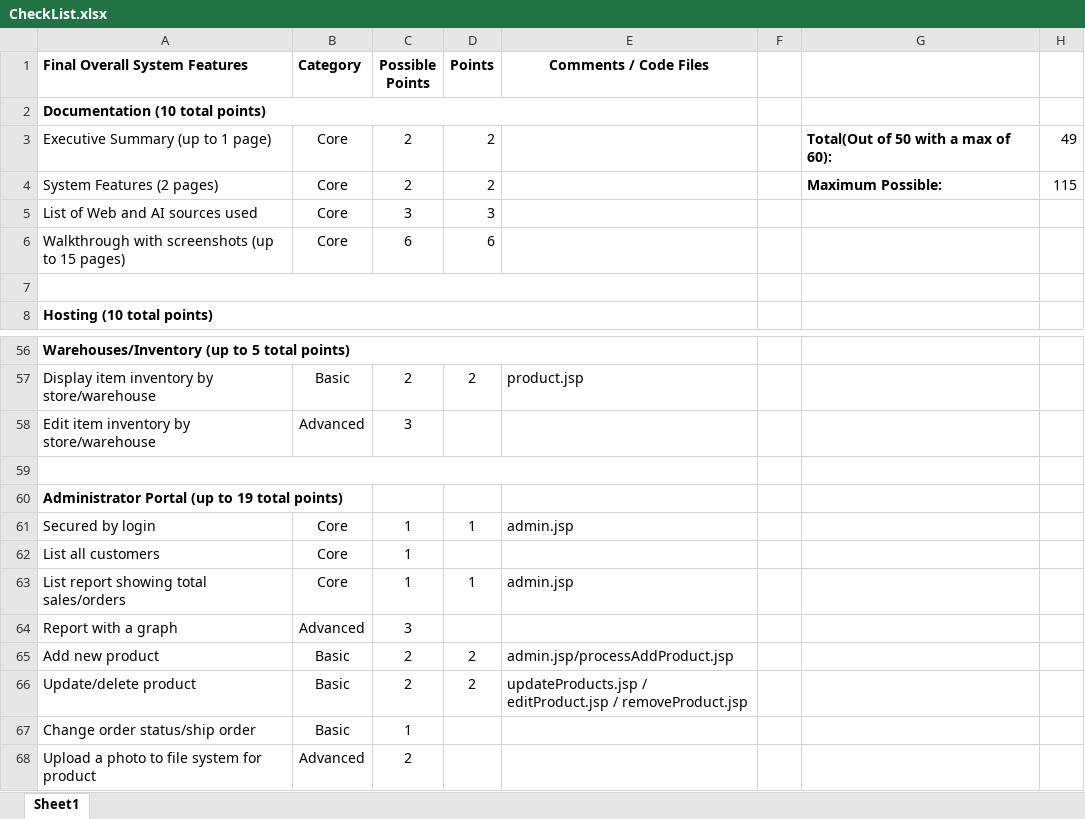
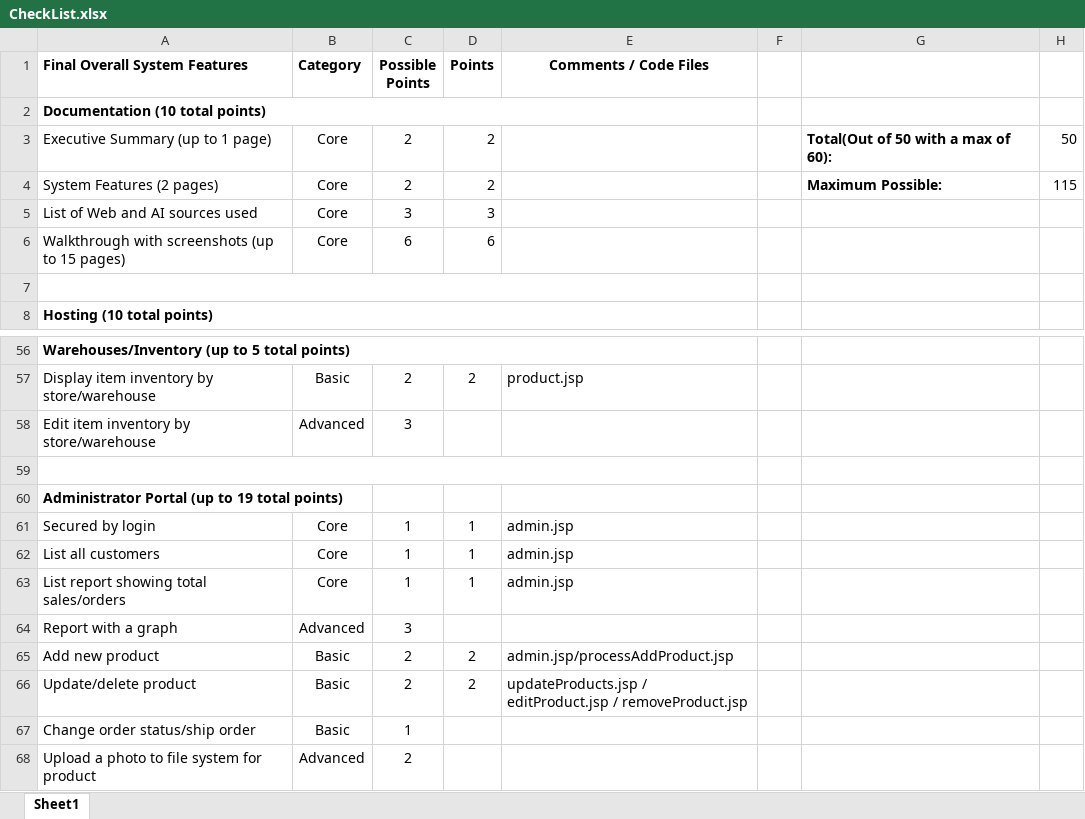
Before and after one commit to EricHarrison72/Ratlab, an Excel workbook: CheckList.xlsx, sheet Sheet1, drawn as a sheet; only a part is shown, gaps mark what is left out; values as stored, in another font and other column widths than the file's, no borders; the diff names each change by its address in the sheet, - before the commit and + after, or states it on an @@ line.

Commit message:
Added customer list to admin

```diff
--- a/CheckList.xlsx (sheet Sheet1)
+++ b/CheckList.xlsx (sheet Sheet1)
-H3: 49
+H3: 50
-D62 (Points): (empty)
+D62 (Points): 1
-E62 (Comments / Code Files): (empty)
+E62 (Comments / Code Files): admin.jsp
```
Also changed, not shown: 1 other file.
